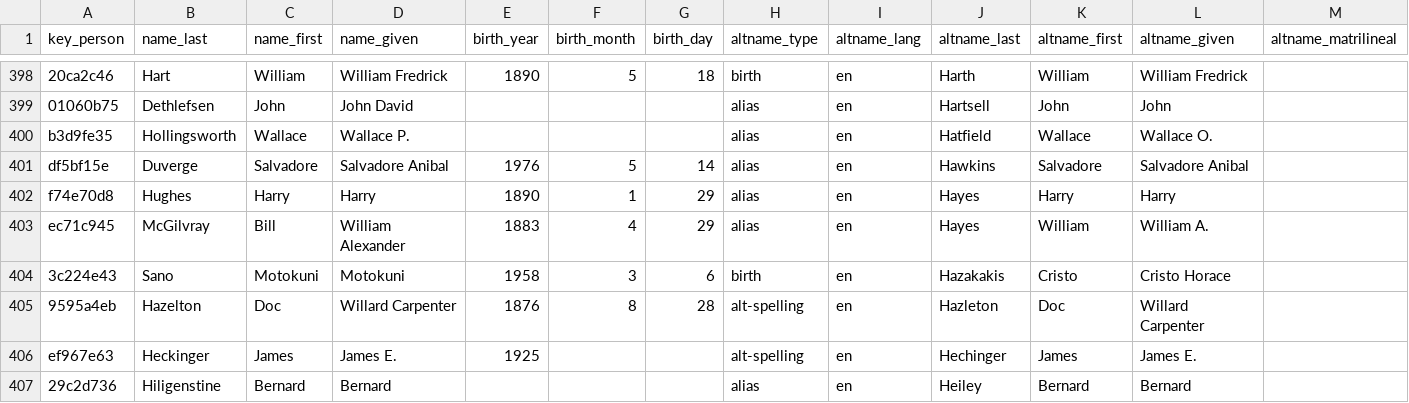
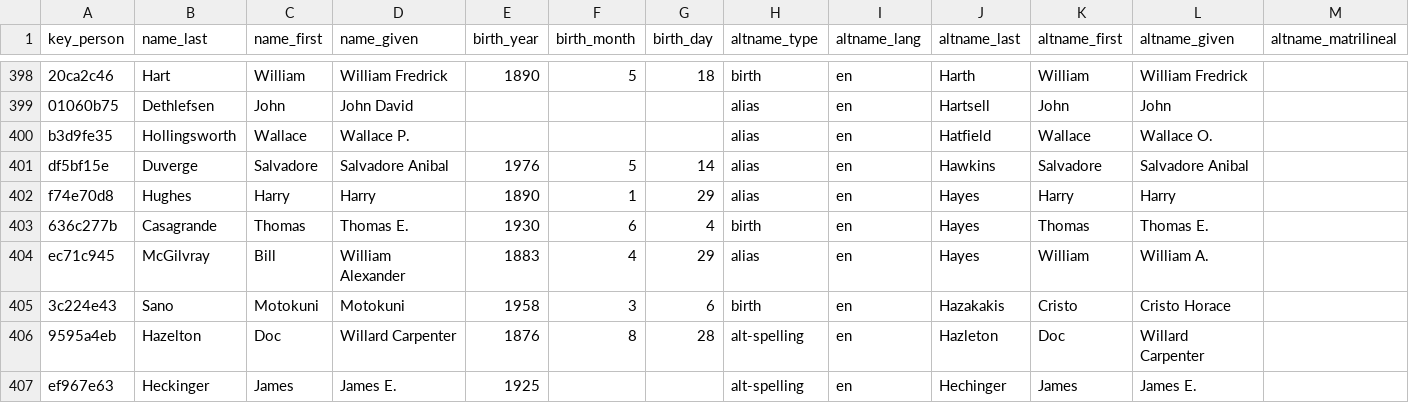
Before and after one commit to chadwickbureau/register, a CSV file: data/names.csv, drawn as a sheet; only a part is shown, gaps mark what is left out; the shorter side is filled out with more unchanged rows; rows hold the shown columns only; the diff names each change by its address in the sheet, - before the commit and + after, or states it on an @@ line.

Commit message:
Update people and names as of 2016-12-04.

```diff
--- a/data/names.csv
+++ b/data/names.csv
+row 403: 636c277b | Casagrande | Thomas | Thomas E. | 1930 | 6 | 4 | birth | en | Hayes | Thomas | Thomas E.
```
